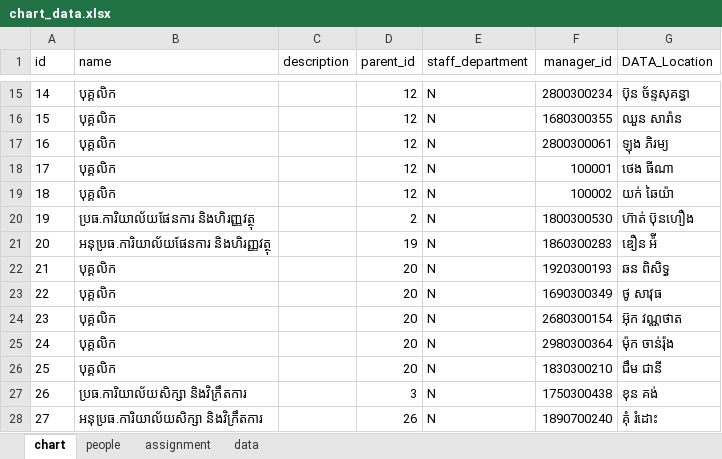
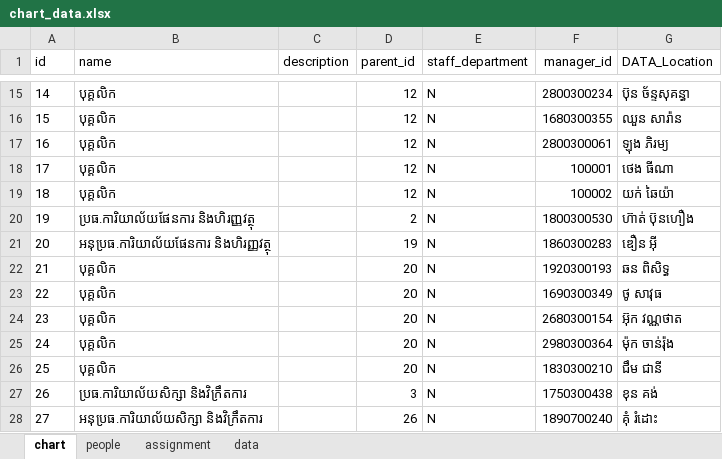
Before and after one commit to kc-tec/org-chart, an Excel workbook: chart_data.xlsx, sheet chart, drawn as a sheet; only a part is shown, gaps mark what is left out; values as stored, in another font and other column widths than the file's, no borders; the diff names each change by its address in the sheet, - before the commit and + after, or states it on an @@ line.

```diff
--- a/chart_data.xlsx (sheet chart)
+++ b/chart_data.xlsx (sheet chart)
-G21 (DATA_Location): ឌឿន អ៉ី
+G21 (DATA_Location): ឌឿន អ៊ី
```
Also changed, not shown: sheet people, 1 other file.
